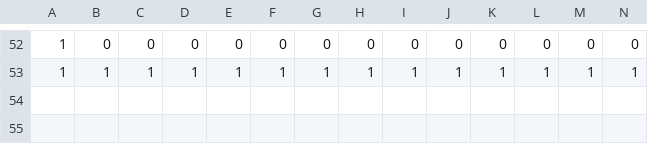
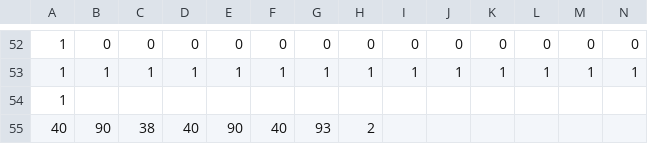
Before and after one commit to ayuusweetfish/gradatim, a CSV file: res/rua.csv, drawn as a sheet; only a part is shown, gaps mark what is left out; rows hold the shown columns only; the diff names each change by its address in the sheet, - before the commit and + after, or states it on an @@ line.

```diff
--- a/res/rua.csv
+++ b/res/rua.csv
+row 54: 1
+row 55: 40 | 90 | 38 | 40 | 90 | 40 | 93 | 2
```
Also changed, not shown: res/rub.csv, 1 other file.
